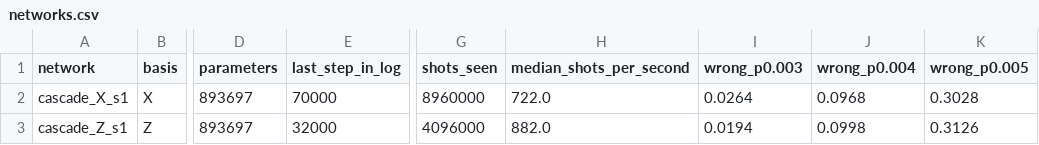
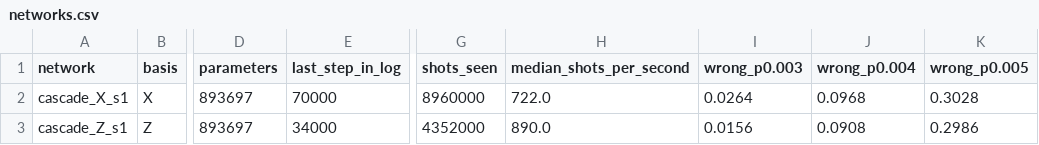
Before and after one commit to Trade42/HackMidwest, a CSV file: challenge-1-ml-decoder-kit/report/tables/networks.csv, drawn as a sheet; only a part is shown, gaps mark what is left out; the diff names each change by its address in the sheet, - before the commit and + after, or states it on an @@ line.

```diff
--- a/challenge-1-ml-decoder-kit/report/tables/networks.csv
+++ b/challenge-1-ml-decoder-kit/report/tables/networks.csv
-E3 (last_step_in_log): 32000
+E3 (last_step_in_log): 34000
-G3 (shots_seen): 4096000
+G3 (shots_seen): 4352000
-H3 (median_shots_per_second): 882.0
+H3 (median_shots_per_second): 890.0
-I3 (wrong_p0.003): 0.0194
+I3 (wrong_p0.003): 0.0156
-J3 (wrong_p0.004): 0.0998
+J3 (wrong_p0.004): 0.0908
-K3 (wrong_p0.005): 0.3126
+K3 (wrong_p0.005): 0.2986
```
Also changed, not shown: challenge-1-ml-decoder-kit/report/tables/exploration_p0.004.csv, challenge-1-ml-decoder-kit/report/tables/test_all.csv, 49 other files.
